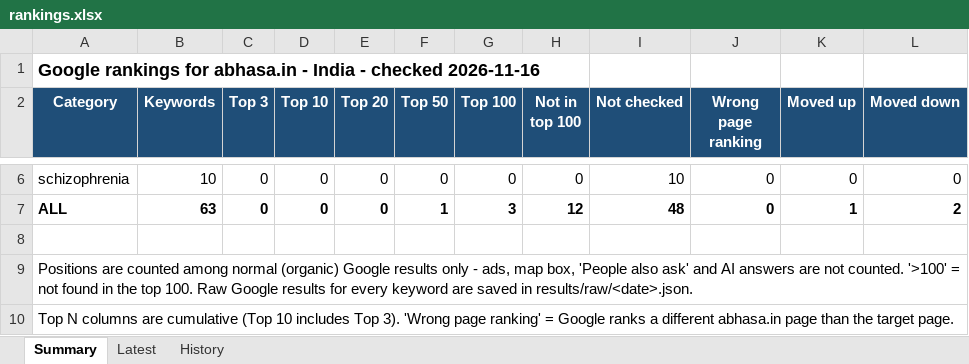
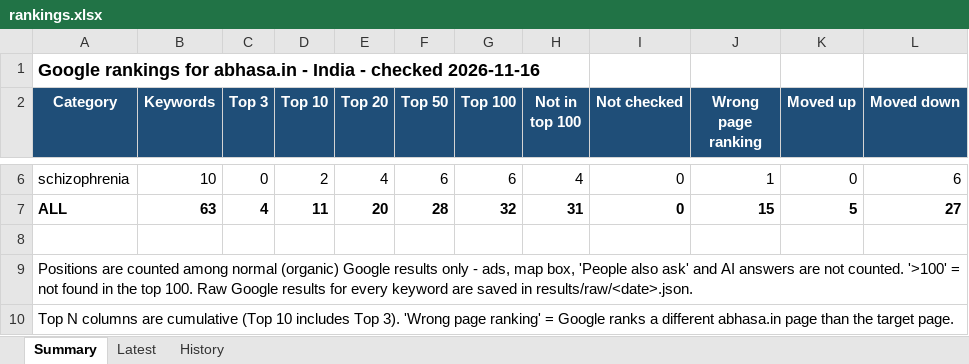
Before and after one commit to Preethi1039/keyword-ranking-position, an Excel workbook: results/rankings.xlsx, sheet Summary, drawn as a sheet; only a part is shown, gaps mark what is left out; values as stored, in another font and other column widths than the file's, no borders; the diff covers the shown part only; the diff names each change by its address in the sheet, - before the commit and + after, or states it on an @@ line.

```diff
--- a/results/rankings.xlsx (sheet Summary)
+++ b/results/rankings.xlsx (sheet Summary)
-D6 (Top 10): 0
+D6 (Top 10): 2
-E6 (Top 20): 0
+E6 (Top 20): 4
-F6 (Top 50): 0
+F6 (Top 50): 6
-G6 (Top 100): 0
+G6 (Top 100): 6
-H6 (Not in top 100): 0
+H6 (Not in top 100): 4
-I6 (Not checked): 10
+I6 (Not checked): 0
-J6 (Wrong page ranking): 0
+J6 (Wrong page ranking): 1
-L6 (Moved down): 0
+L6 (Moved down): 6
-C7 (Top 3): 0
+C7 (Top 3): 4
-D7 (Top 10): 0
+D7 (Top 10): 11
-E7 (Top 20): 0
+E7 (Top 20): 20
-F7 (Top 50): 1
+F7 (Top 50): 28
-G7 (Top 100): 3
+G7 (Top 100): 32
-H7 (Not in top 100): 12
+H7 (Not in top 100): 31
-I7 (Not checked): 48
+I7 (Not checked): 0
-J7 (Wrong page ranking): 0
+J7 (Wrong page ranking): 15
-K7 (Moved up): 1
+K7 (Moved up): 5
-L7 (Moved down): 2
+L7 (Moved down): 27
```
Also changed, not shown: 27 edited cells elsewhere in this sheet, sheet History, sheet Latest, 6 other files.
